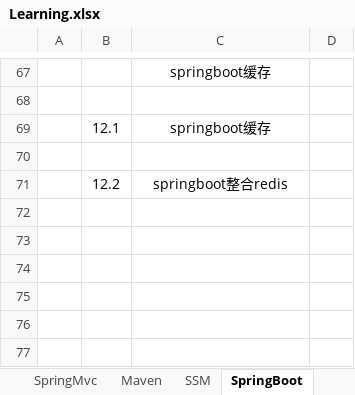
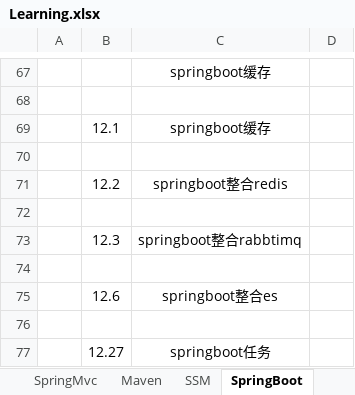
Before and after one commit to sunwenyang799/springboot, an Excel workbook: Learning.xlsx, sheet SpringBoot, drawn as a sheet; only a part is shown, gaps mark what is left out; values as stored, in another font and other column widths than the file's, no borders; the diff names each change by its address in the sheet, - before the commit and + after, or states it on an @@ line.

```diff
--- a/Learning.xlsx (sheet SpringBoot)
+++ b/Learning.xlsx (sheet SpringBoot)
+row 72: (empty)
+row 73:  | 12.3 | springboot整合rabbtimq
+row 74: (empty)
+row 75:  | 12.6 | springboot整合es
+row 76: (empty)
+row 77:  | 12.27 | springboot任务
```
Also changed, not shown: 47 other files.
